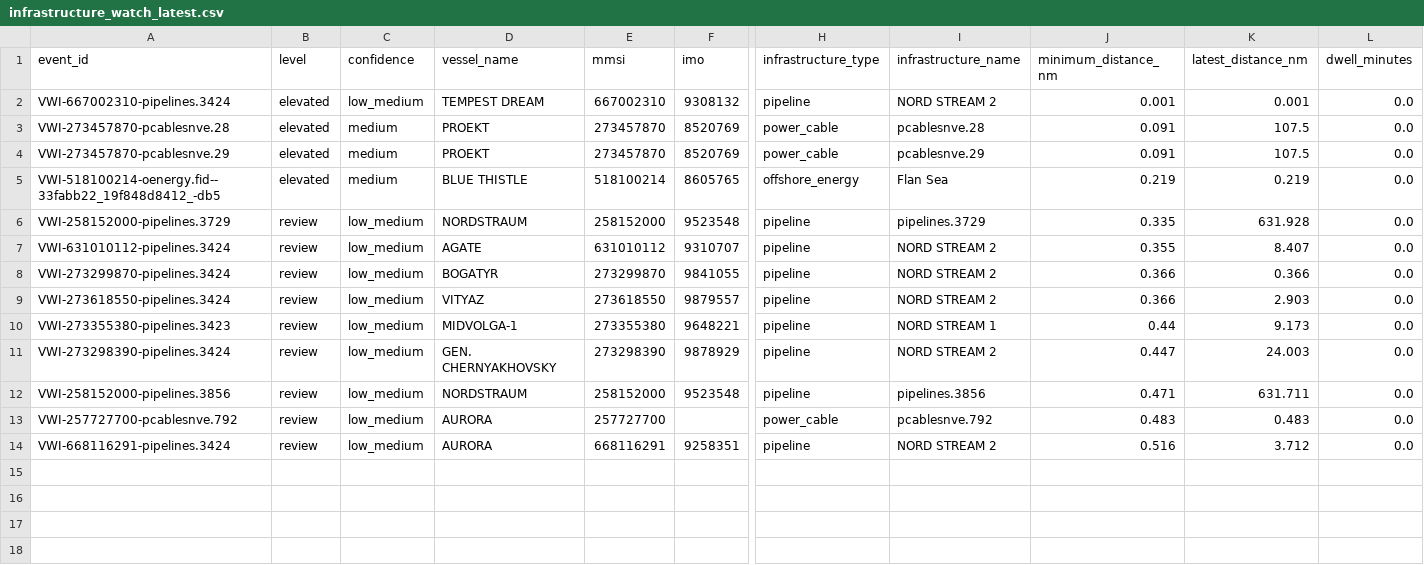
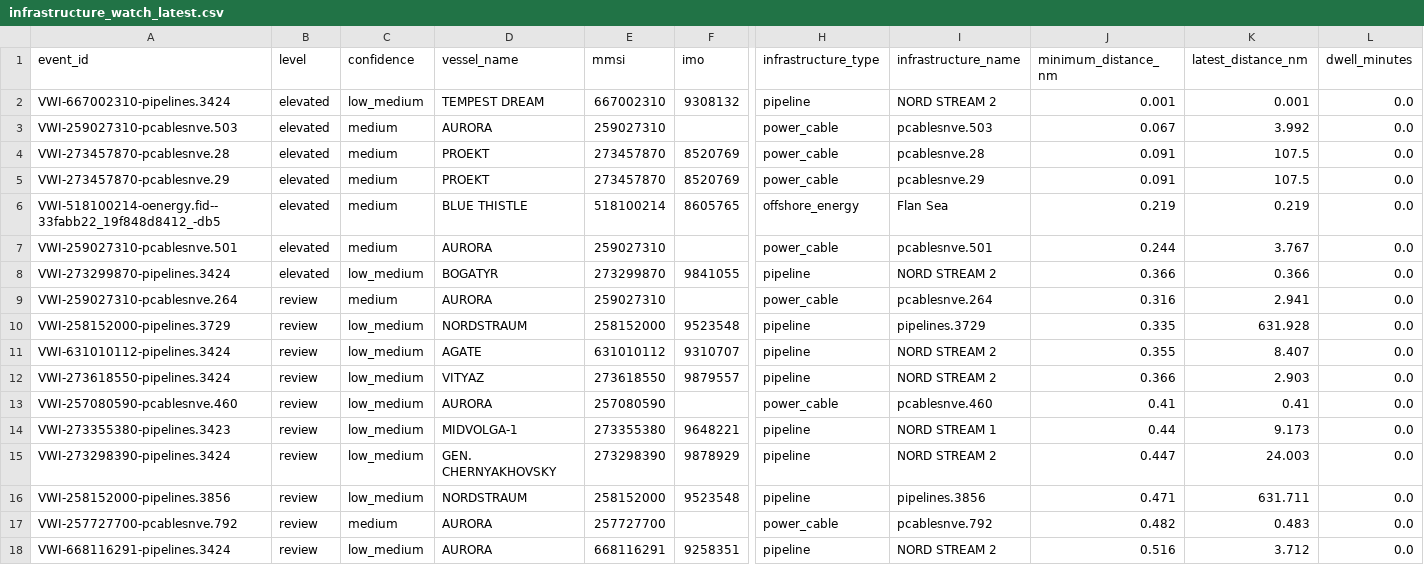
Before and after one commit to mowlsint/VoodooWhiskers, a CSV file: public/downloads/infrastructure_watch_latest.csv, drawn as a sheet; only a part is shown, gaps mark what is left out; removed rows and columns are numbered as before the commit, all else as after; rows hold the shown columns only; the diff names each change by its address in the sheet, - before the commit and + after, or states it on an @@ line.

```diff
--- a/public/downloads/infrastructure_watch_latest.csv
+++ b/public/downloads/infrastructure_watch_latest.csv
+row 3: VWI-259027310-pcablesnve.503 | elevated | medium | AURORA | 259027310 |  | power_cable | pcablesnve.503 | 0.067 | 3.992 | 0.0
+row 7: VWI-259027310-pcablesnve.501 | elevated | medium | AURORA | 259027310 |  | power_cable | pcablesnve.501 | 0.244 | 3.767 | 0.0
+row 8: VWI-273299870-pipelines.3424 | elevated | low_medium | BOGATYR | 273299870 | 9841055 | pipeline | NORD STREAM 2 | 0.366 | 0.366 | 0.0
+row 9: VWI-259027310-pcablesnve.264 | review | medium | AURORA | 259027310 |  | power_cable | pcablesnve.264 | 0.316 | 2.941 | 0.0
-row 8: VWI-273299870-pipelines.3424 | review | low_medium | BOGATYR | 273299870 | 9841055 | pipeline | NORD STREAM 2 | 0.366 | 0.366 | 0.0
+row 13: VWI-257080590-pcablesnve.460 | review | low_medium | AURORA | 257080590 |  | power_cable | pcablesnve.460 | 0.41 | 0.41 | 0.0
-C17 (confidence): low_medium
+C17 (confidence): medium
-J17 (minimum_distance_nm): 0.483
+J17 (minimum_distance_nm): 0.482
```
Also changed, not shown: 11 other files.
